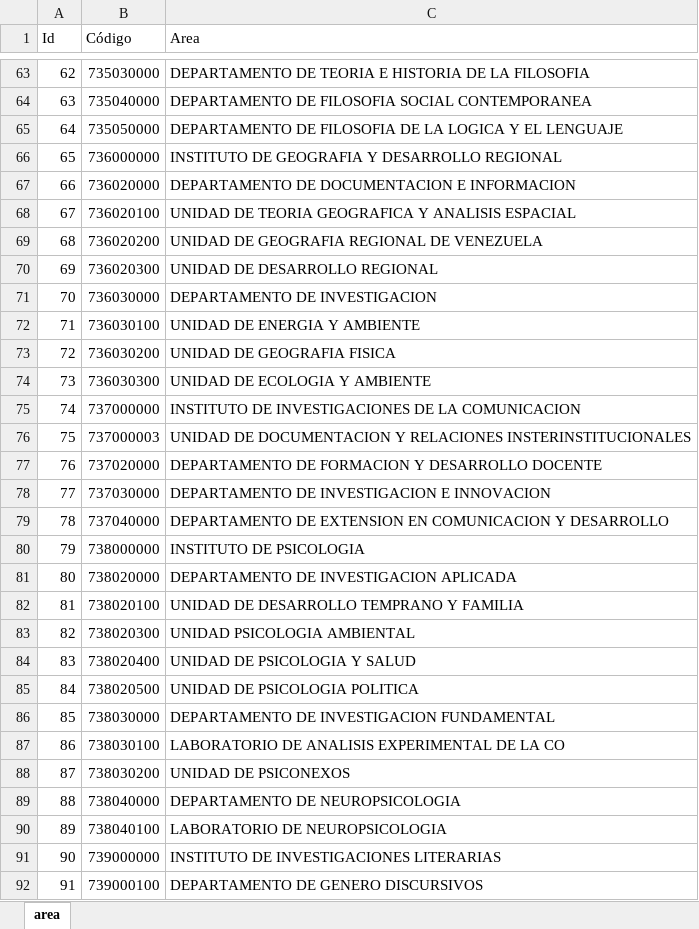
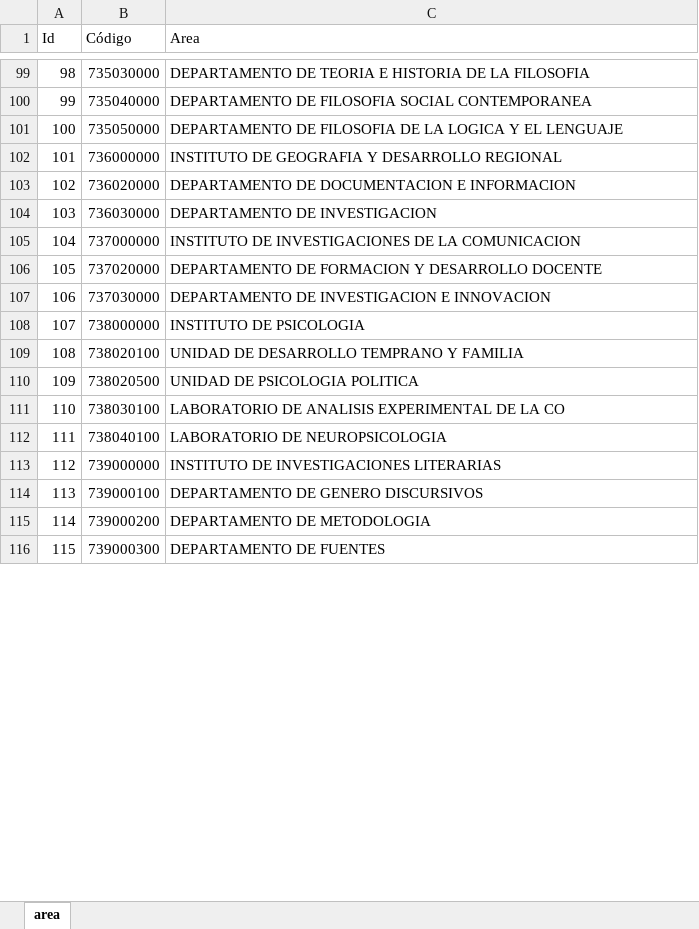
Before and after one commit to AnthonyLeguis/app-ucv-fhye, an Excel workbook: client/public/formOptions.xlsx, sheet area, drawn as a sheet; only a part is shown, gaps mark what is left out; the shorter side is filled out with more unchanged rows; values as stored, in another font and other column widths than the file's, no borders; removed rows and columns are numbered as before the commit, all else as after; the diff covers the shown part only; the diff names each change by its address in the sheet, - before the commit and + after, or states it on an @@ line.

```diff
--- a/client/public/formOptions.xlsx (sheet area)
+++ b/client/public/formOptions.xlsx (sheet area)
@@ column A (Id) renumbered between rows 18 and 116 @@
-row 68: 67 | 736020100 | UNIDAD DE TEORIA GEOGRAFICA Y ANALISIS ESPACIAL
-row 69: 68 | 736020200 | UNIDAD DE GEOGRAFIA REGIONAL DE VENEZUELA
-row 70: 69 | 736020300 | UNIDAD DE DESARROLLO REGIONAL
-row 72: 71 | 736030100 | UNIDAD DE ENERGIA Y AMBIENTE
-row 73: 72 | 736030200 | UNIDAD DE GEOGRAFIA FISICA
-row 74: 73 | 736030300 | UNIDAD DE ECOLOGIA Y AMBIENTE
-row 76: 75 | 737000003 | UNIDAD DE DOCUMENTACION Y RELACIONES INSTERINSTITUCIONALES
-row 79: 78 | 737040000 | DEPARTAMENTO DE EXTENSION EN COMUNICACION Y DESARROLLO
-row 81: 80 | 738020000 | DEPARTAMENTO DE INVESTIGACION APLICADA
-row 83: 82 | 738020300 | UNIDAD PSICOLOGIA AMBIENTAL
-row 84: 83 | 738020400 | UNIDAD DE PSICOLOGIA Y SALUD
-row 86: 85 | 738030000 | DEPARTAMENTO DE INVESTIGACION FUNDAMENTAL
-row 88: 87 | 738030200 | UNIDAD DE PSICONEXOS
-row 89: 88 | 738040000 | DEPARTAMENTO DE NEUROPSICOLOGIA
```
Also changed, not shown: 59 added rows and 23 removed rows elsewhere in this sheet, 8 other files.
